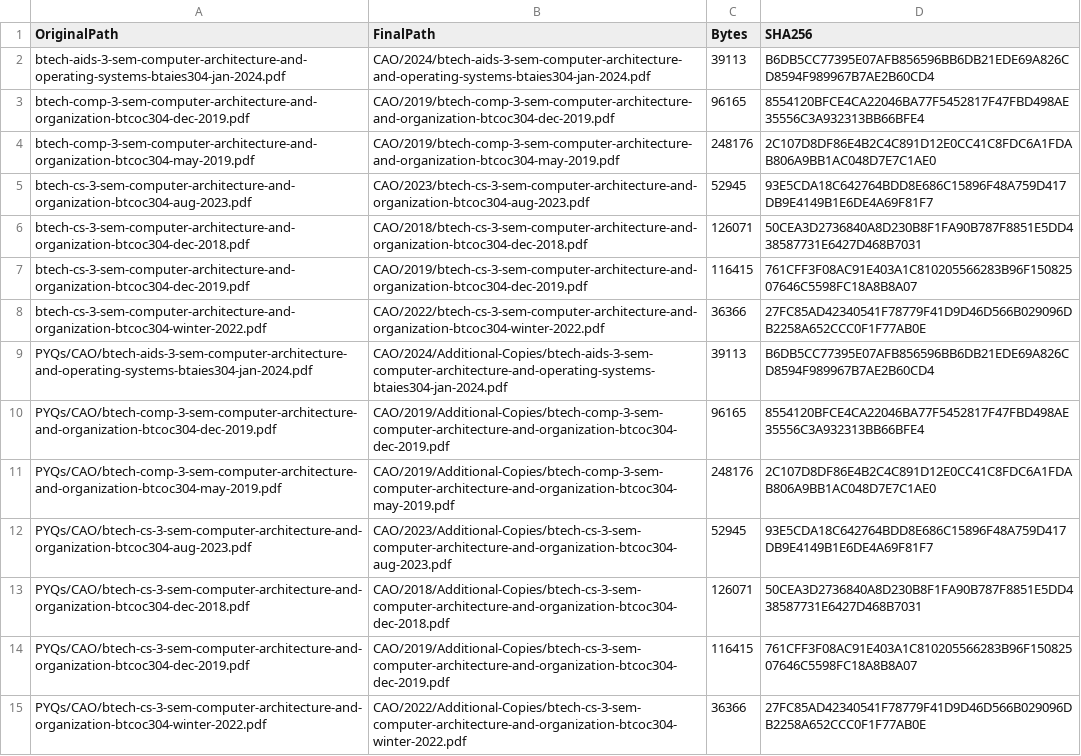
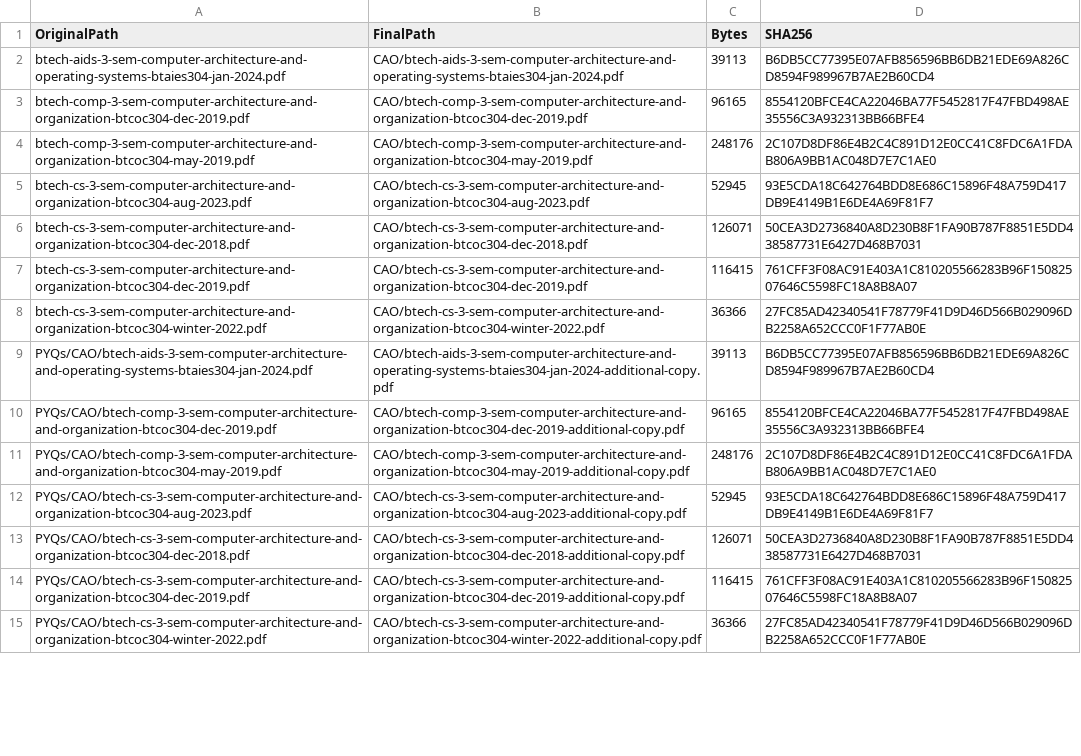
Before and after one commit to AKIB2005/PYQs, a CSV file: reports/resource-inventory.csv, drawn as a sheet; only a part is shown; the diff covers the shown part only; the diff names each change by its address in the sheet, - before the commit and + after, or states it on an @@ line.

```diff
--- a/reports/resource-inventory.csv
+++ b/reports/resource-inventory.csv
-B2 (FinalPath): CAO/2024/btech-aids-3-sem-computer-architecture-and-operating-systems-btaies304-jan-2024.pdf
+B2 (FinalPath): CAO/btech-aids-3-sem-computer-architecture-and-operating-systems-btaies304-jan-2024.pdf
-B3 (FinalPath): CAO/2019/btech-comp-3-sem-computer-architecture-and-organization-btcoc304-dec-2019.pdf
+B3 (FinalPath): CAO/btech-comp-3-sem-computer-architecture-and-organization-btcoc304-dec-2019.pdf
-B4 (FinalPath): CAO/2019/btech-comp-3-sem-computer-architecture-and-organization-btcoc304-may-2019.pdf
+B4 (FinalPath): CAO/btech-comp-3-sem-computer-architecture-and-organization-btcoc304-may-2019.pdf
-B5 (FinalPath): CAO/2023/btech-cs-3-sem-computer-architecture-and-organization-btcoc304-aug-2023.pdf
+B5 (FinalPath): CAO/btech-cs-3-sem-computer-architecture-and-organization-btcoc304-aug-2023.pdf
-B6 (FinalPath): CAO/2018/btech-cs-3-sem-computer-architecture-and-organization-btcoc304-dec-2018.pdf
+B6 (FinalPath): CAO/btech-cs-3-sem-computer-architecture-and-organization-btcoc304-dec-2018.pdf
-B7 (FinalPath): CAO/2019/btech-cs-3-sem-computer-architecture-and-organization-btcoc304-dec-2019.pdf
+B7 (FinalPath): CAO/btech-cs-3-sem-computer-architecture-and-organization-btcoc304-dec-2019.pdf
-B8 (FinalPath): CAO/2022/btech-cs-3-sem-computer-architecture-and-organization-btcoc304-winter-2022.pdf
+B8 (FinalPath): CAO/btech-cs-3-sem-computer-architecture-and-organization-btcoc304-winter-2022.pdf
-B9 (FinalPath): CAO/2024/Additional-Copies/btech-aids-3-sem-computer-architecture-and-operating-systems-btaies304-jan-2024.pdf
+B9 (FinalPath): CAO/btech-aids-3-sem-computer-architecture-and-operating-systems-btaies304-jan-2024-additional-copy.pdf
-B10 (FinalPath): CAO/2019/Additional-Copies/btech-comp-3-sem-computer-architecture-and-organization-btcoc304-dec-2019.pdf
+B10 (FinalPath): CAO/btech-comp-3-sem-computer-architecture-and-organization-btcoc304-dec-2019-additional-copy.pdf
-B11 (FinalPath): CAO/2019/Additional-Copies/btech-comp-3-sem-computer-architecture-and-organization-btcoc304-may-2019.pdf
+B11 (FinalPath): CAO/btech-comp-3-sem-computer-architecture-and-organization-btcoc304-may-2019-additional-copy.pdf
-B12 (FinalPath): CAO/2023/Additional-Copies/btech-cs-3-sem-computer-architecture-and-organization-btcoc304-aug-2023.pdf
+B12 (FinalPath): CAO/btech-cs-3-sem-computer-architecture-and-organization-btcoc304-aug-2023-additional-copy.pdf
-B13 (FinalPath): CAO/2018/Additional-Copies/btech-cs-3-sem-computer-architecture-and-organization-btcoc304-dec-2018.pdf
+B13 (FinalPath): CAO/btech-cs-3-sem-computer-architecture-and-organization-btcoc304-dec-2018-additional-copy.pdf
-B14 (FinalPath): CAO/2019/Additional-Copies/btech-cs-3-sem-computer-architecture-and-organization-btcoc304-dec-2019.pdf
+B14 (FinalPath): CAO/btech-cs-3-sem-computer-architecture-and-organization-btcoc304-dec-2019-additional-copy.pdf
-B15 (FinalPath): CAO/2022/Additional-Copies/btech-cs-3-sem-computer-architecture-and-organization-btcoc304-winter-2022.pdf
+B15 (FinalPath): CAO/btech-cs-3-sem-computer-architecture-and-organization-btcoc304-winter-2022-additional-copy.pdf
```
Also changed, not shown: 22 edited cells elsewhere in this file, reports/duplicates.csv, 38 other files.
